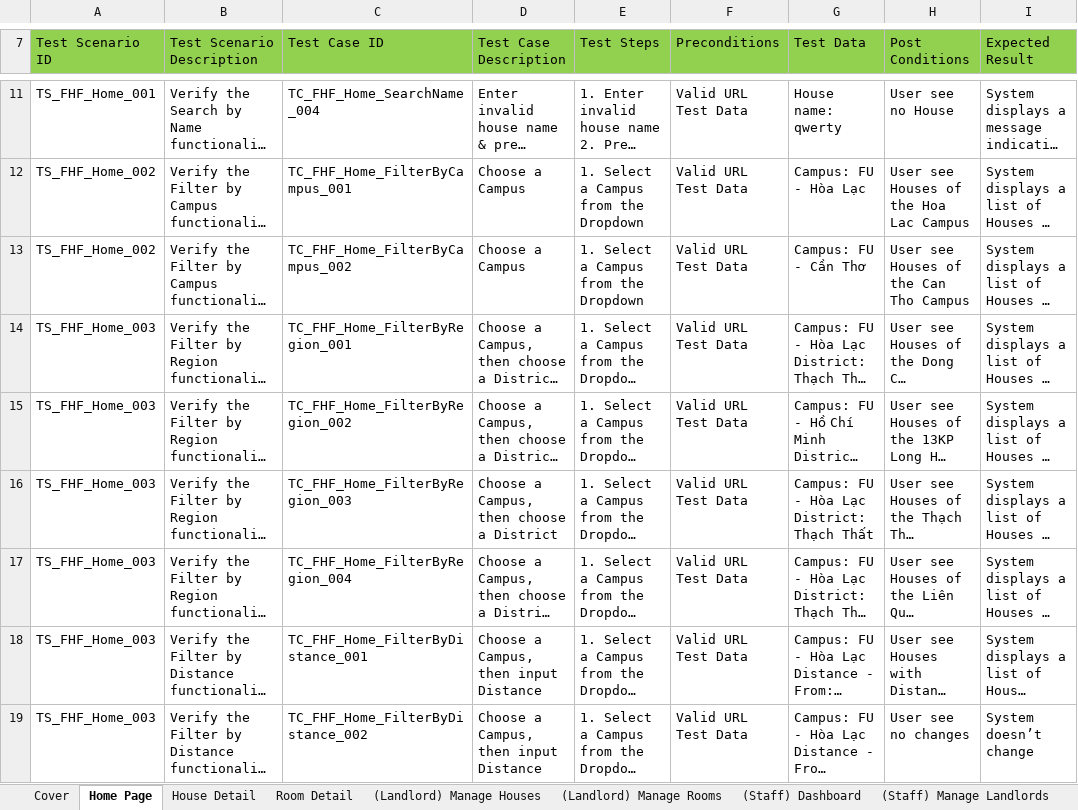
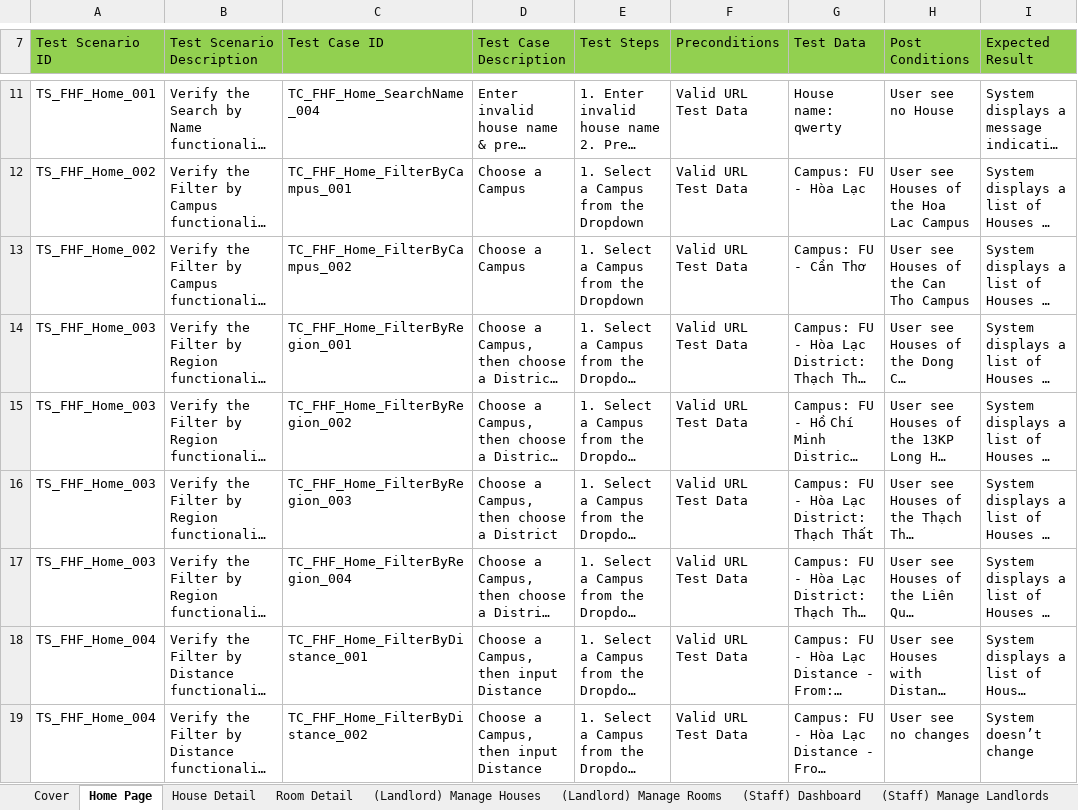
Before and after one commit to nguyenthegiang/fu-house-finder, an Excel workbook: Documentation/FHF_TestCases.xlsx, sheet Home Page, drawn as a sheet; only a part is shown, gaps mark what is left out; long unchanged cells end in …; values as stored, in another font and other column widths than the file's, no borders; the diff names each change by its address in the sheet, - before the commit and + after, or states it on an @@ line.

Commit message:
Small change

```diff
--- a/Documentation/FHF_TestCases.xlsx (sheet Home Page)
+++ b/Documentation/FHF_TestCases.xlsx (sheet Home Page)
-A18:A19 (Test Scenario ID): TS_FHF_Home_003
+A18:A19 (Test Scenario ID): TS_FHF_Home_004
```
